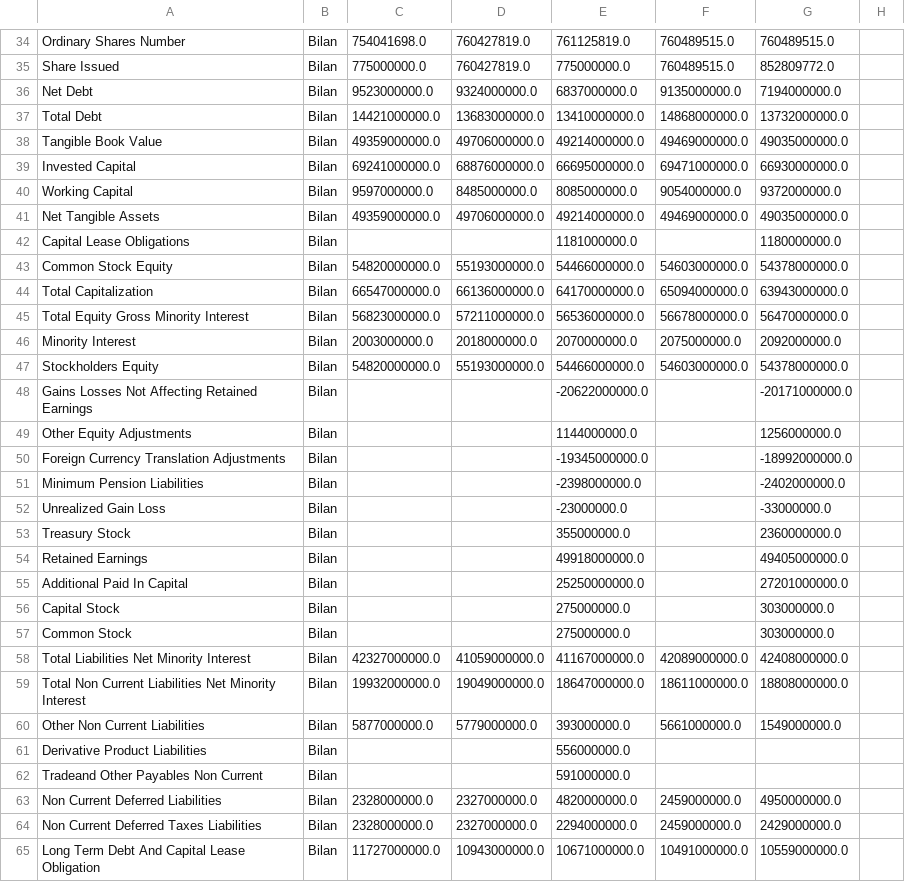
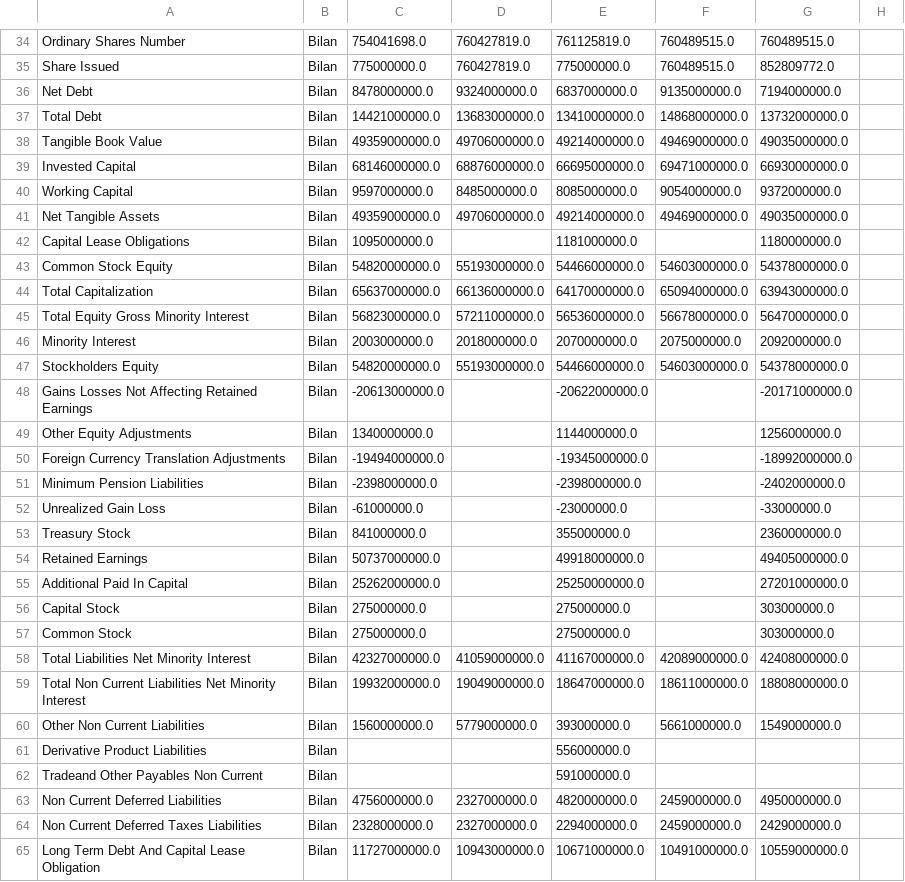
Before and after one commit to thomashossen/cgp-optimizer, a CSV file: historique/MT.AS_quar.csv, drawn as a sheet; only a part is shown, gaps mark what is left out; the diff covers the shown part only.

```diff
--- a/historique/MT.AS_quar.csv
+++ b/historique/MT.AS_quar.csv
@@ -35,11 +35,11 @@ Ordinary Shares Number,Bilan,754041698.0,760427819.0,761125819.0,760489515.0,760
 Share Issued,Bilan,775000000.0,760427819.0,775000000.0,760489515.0,852809772.0,
-Net Debt,Bilan,9523000000.0,9324000000.0,6837000000.0,9135000000.0,7194000000.0,
+Net Debt,Bilan,8478000000.0,9324000000.0,6837000000.0,9135000000.0,7194000000.0,
 Total Debt,Bilan,14421000000.0,13683000000.0,13410000000.0,14868000000.0,13732000000.0,
 Tangible Book Value,Bilan,49359000000.0,49706000000.0,49214000000.0,49469000000.0,49035000000.0,
-Invested Capital,Bilan,69241000000.0,68876000000.0,66695000000.0,69471000000.0,66930000000.0,
+Invested Capital,Bilan,68146000000.0,68876000000.0,66695000000.0,69471000000.0,66930000000.0,
 Working Capital,Bilan,9597000000.0,8485000000.0,8085000000.0,9054000000.0,9372000000.0,
 Net Tangible Assets,Bilan,49359000000.0,49706000000.0,49214000000.0,49469000000.0,49035000000.0,
-Capital Lease Obligations,Bilan,,,1181000000.0,,1180000000.0,
+Capital Lease Obligations,Bilan,1095000000.0,,1181000000.0,,1180000000.0,
 Common Stock Equity,Bilan,54820000000.0,55193000000.0,54466000000.0,54603000000.0,54378000000.0,
-Total Capitalization,Bilan,66547000000.0,66136000000.0,64170000000.0,65094000000.0,63943000000.0,
+Total Capitalization,Bilan,65637000000.0,66136000000.0,64170000000.0,65094000000.0,63943000000.0,
 Total Equity Gross Minority Interest,Bilan,56823000000.0,57211000000.0,56536000000.0,56678000000.0,56470000000.0,
@@ -47,18 +47,18 @@ Minority Interest,Bilan,2003000000.0,2018000000.0,2070000000.0,2075000000.0,2092
 Stockholders Equity,Bilan,54820000000.0,55193000000.0,54466000000.0,54603000000.0,54378000000.0,
-Gains Losses Not Affecting Retained Earnings,Bilan,,,-20622000000.0,,-20171000000.0,
-Other Equity Adjustments,Bilan,,,1144000000.0,,1256000000.0,
-Foreign Currency Translation Adjustments,Bilan,,,-19345000000.0,,-18992000000.0,
-Minimum Pension Liabilities,Bilan,,,-2398000000.0,,-2402000000.0,
-Unrealized Gain Loss,Bilan,,,-23000000.0,,-33000000.0,
-Treasury Stock,Bilan,,,355000000.0,,2360000000.0,
-Retained Earnings,Bilan,,,49918000000.0,,49405000000.0,
-Additional Paid In Capital,Bilan,,,25250000000.0,,27201000000.0,
-Capital Stock,Bilan,,,275000000.0,,303000000.0,
-Common Stock,Bilan,,,275000000.0,,303000000.0,
+Gains Losses Not Affecting Retained Earnings,Bilan,-20613000000.0,,-20622000000.0,,-20171000000.0,
+Other Equity Adjustments,Bilan,1340000000.0,,1144000000.0,,1256000000.0,
+Foreign Currency Translation Adjustments,Bilan,-19494000000.0,,-19345000000.0,,-18992000000.0,
+Minimum Pension Liabilities,Bilan,-2398000000.0,,-2398000000.0,,-2402000000.0,
+Unrealized Gain Loss,Bilan,-61000000.0,,-23000000.0,,-33000000.0,
+Treasury Stock,Bilan,841000000.0,,355000000.0,,2360000000.0,
+Retained Earnings,Bilan,50737000000.0,,49918000000.0,,49405000000.0,
+Additional Paid In Capital,Bilan,25262000000.0,,25250000000.0,,27201000000.0,
+Capital Stock,Bilan,275000000.0,,275000000.0,,303000000.0,
+Common Stock,Bilan,275000000.0,,275000000.0,,303000000.0,
 Total Liabilities Net Minority Interest,Bilan,42327000000.0,41059000000.0,41167000000.0,42089000000.0,42408000000.0,
 Total Non Current Liabilities Net Minority Interest,Bilan,19932000000.0,19049000000.0,18647000000.0,18611000000.0,18808000000.0,
-Other Non Current Liabilities,Bilan,5877000000.0,5779000000.0,393000000.0,5661000000.0,1549000000.0,
+Other Non Current Liabilities,Bilan,1560000000.0,5779000000.0,393000000.0,5661000000.0,1549000000.0,
 Derivative Product Liabilities,Bilan,,,556000000.0,,,
 Tradeand Other Payables Non Current,Bilan,,,591000000.0,,,
-Non Current Deferred Liabilities,Bilan,2328000000.0,2327000000.0,4820000000.0,2459000000.0,4950000000.0,
+Non Current Deferred Liabilities,Bilan,4756000000.0,2327000000.0,4820000000.0,2459000000.0,4950000000.0,
 Non Current Deferred Taxes Liabilities,Bilan,2328000000.0,2327000000.0,2294000000.0,2459000000.0,2429000000.0,
```
Also changed, not shown: 41 edited cells elsewhere in this file, historique/ACA.PA_cours.csv, historique/AI.PA_cours.csv, 44 other files.
